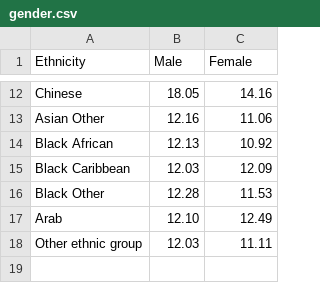
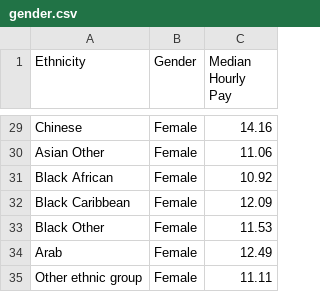
Before and after one commit to jessdeew/data, a CSV file: gender.csv, drawn as a sheet; only a part is shown, gaps mark what is left out; addresses are those after the commit; the diff covers the shown part only; the diff names each change by its address in the sheet, - before the commit and + after, or states it on an @@ line.

```diff
--- a/gender.csv
+++ b/gender.csv
-B1: Male
+B1: Gender
-C1: Female
+C1: Median Hourly Pay
-B29 (Gender): 18.05
+B29 (Gender): Female
-B30 (Gender): 12.16
+B30 (Gender): Female
-B31 (Gender): 12.13
+B31 (Gender): Female
-B32 (Gender): 12.03
+B32 (Gender): Female
-B33 (Gender): 12.28
+B33 (Gender): Female
-B34 (Gender): 12.10
+B34 (Gender): Female
-B35 (Gender): 12.03
+B35 (Gender): Female
```
Also changed, not shown: 17 added rows and 13 edited cells elsewhere in this file.
